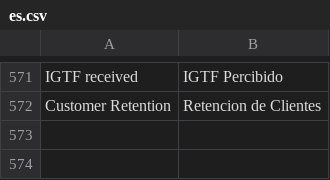
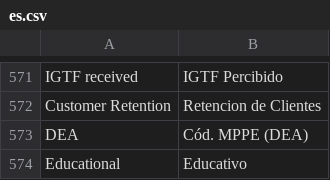
Before and after one commit to dev-alex04/l10n_ve, a CSV file: l10n_ve/translations/es.csv, drawn as a sheet; only a part is shown, gaps mark what is left out.

Commit message:
feat(l10n_ve): add support for educational document type (DEA)
- Added 'DEA' to document type options in Customer and Supplier fixtures.
- Implemented Spanish translation for 'DEA' as 'Cód. MPPE (DEA)'.
- Added tax ID validation for DEA codes (8-digit requirement).
- Implemented flexible prefix handling in DEA validation (DEA, OD, OC, PD, PC, etc.).
- Automated field selection: Selecting 'DEA' now automatically sets nature to 'Educational' and type of person to 'Domiciled legal entity'.
- Restricted nature and person type options when DEA is selected to ensure data consistency.

```diff
--- a/l10n_ve/translations/es.csv
+++ b/l10n_ve/translations/es.csv
@@ -572 +572,3 @@ IGTF received, IGTF Percibido,
 Customer Retention, Retencion de Clientes,
+DEA,"Cód. MPPE (DEA)",
+Educational,Educativo,
```
Also changed, not shown: 3 other files.
